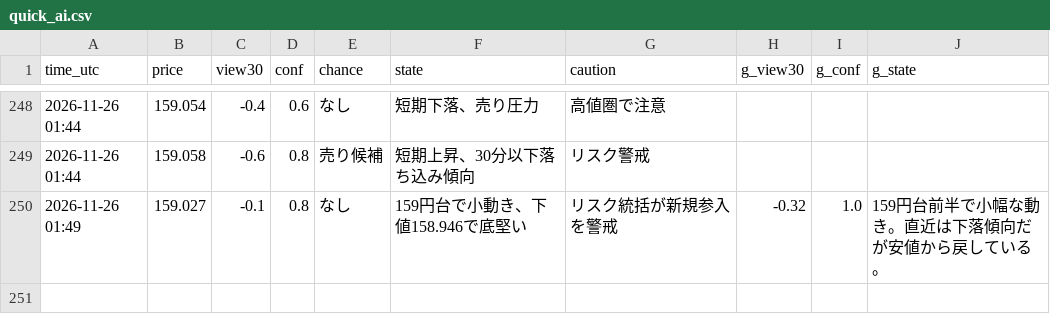
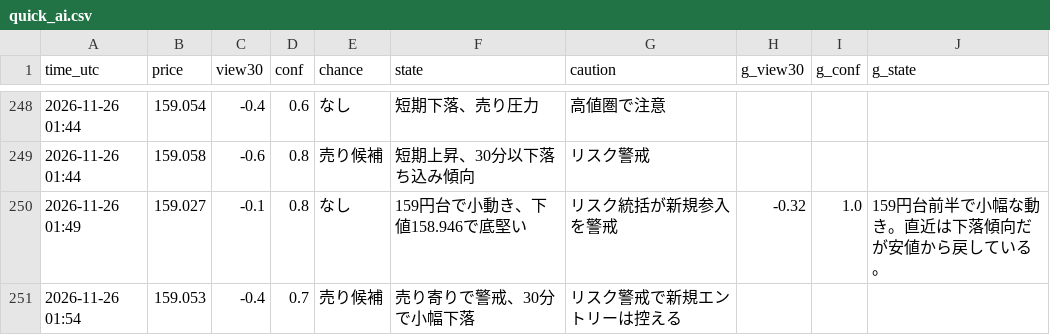
Before and after one commit to ke104-debug/fx-, a CSV file: journal/quick_ai.csv, drawn as a sheet; only a part is shown, gaps mark what is left out; the diff names each change by its address in the sheet, - before the commit and + after, or states it on an @@ line.

Commit message:
記録を更新 (5分監視) 2026-11-26T01:55Z

```diff
--- a/journal/quick_ai.csv
+++ b/journal/quick_ai.csv
+row 251: 2026-11-26 01:54 | 159.053 | -0.4 | 0.7 | 売り候補 | 売り寄りで警戒、30分で小幅下落 | リスク警戒で新規エントリーは控える
```
